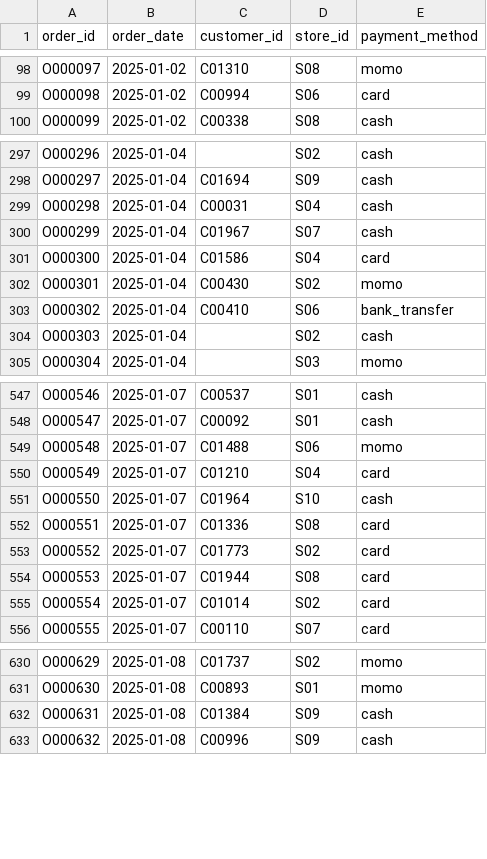
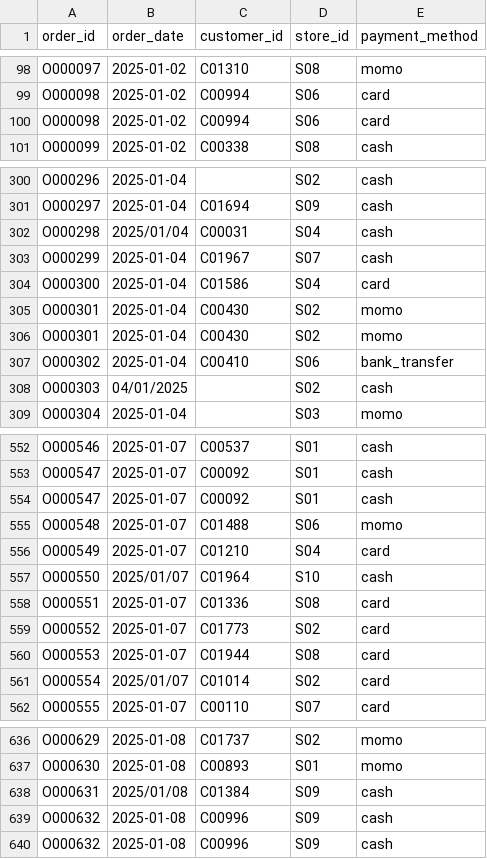
Before and after one commit to wotttoo/lakehouse-medallion-pipeline, a CSV file: data/raw/orders_2025_01.csv, drawn as a sheet; only a part is shown, gaps mark what is left out; the diff covers the shown part only.

```diff
--- a/data/raw/orders_2025_01.csv
+++ b/data/raw/orders_2025_01.csv
@@ -99,2 +99,3 @@ O000097,2025-01-02,C01310,S08,momo
 O000098,2025-01-02,C00994,S06,card
+O000098,2025-01-02,C00994,S06,card
 O000099,2025-01-02,C00338,S08,cash
@@ -298,3 +301,3 @@ O000296,2025-01-04,,S02,cash
 O000297,2025-01-04,C01694,S09,cash
-O000298,2025-01-04,C00031,S04,cash
+O000298,2025/01/04,C00031,S04,cash
 O000299,2025-01-04,C01967,S07,cash
@@ -302,4 +305,5 @@ O000300,2025-01-04,C01586,S04,card
 O000301,2025-01-04,C00430,S02,momo
+O000301,2025-01-04,C00430,S02,momo
 O000302,2025-01-04,C00410,S06,bank_transfer
-O000303,2025-01-04,,S02,cash
+O000303,04/01/2025,,S02,cash
 O000304,2025-01-04,,S03,momo
@@ -548,5 +553,6 @@ O000546,2025-01-07,C00537,S01,cash
 O000547,2025-01-07,C00092,S01,cash
+O000547,2025-01-07,C00092,S01,cash
 O000548,2025-01-07,C01488,S06,momo
 O000549,2025-01-07,C01210,S04,card
-O000550,2025-01-07,C01964,S10,cash
+O000550,2025/01/07,C01964,S10,cash
 O000551,2025-01-07,C01336,S08,card
@@ -554,3 +560,3 @@ O000552,2025-01-07,C01773,S02,card
 O000553,2025-01-07,C01944,S08,card
-O000554,2025-01-07,C01014,S02,card
+O000554,2025/01/07,C01014,S02,card
 O000555,2025-01-07,C00110,S07,card
@@ -631,3 +637,4 @@ O000629,2025-01-08,C01737,S02,momo
 O000630,2025-01-08,C00893,S01,momo
-O000631,2025-01-08,C01384,S09,cash
+O000631,2025/01/08,C01384,S09,cash
+O000632,2025-01-08,C00996,S09,cash
 O000632,2025-01-08,C00996,S09,cash
```
Also changed, not shown: 17 added rows and 67 edited cells elsewhere in this file, data/raw/orders_2025_02.csv, data/raw/orders_2025_03.csv, 11 other files.
